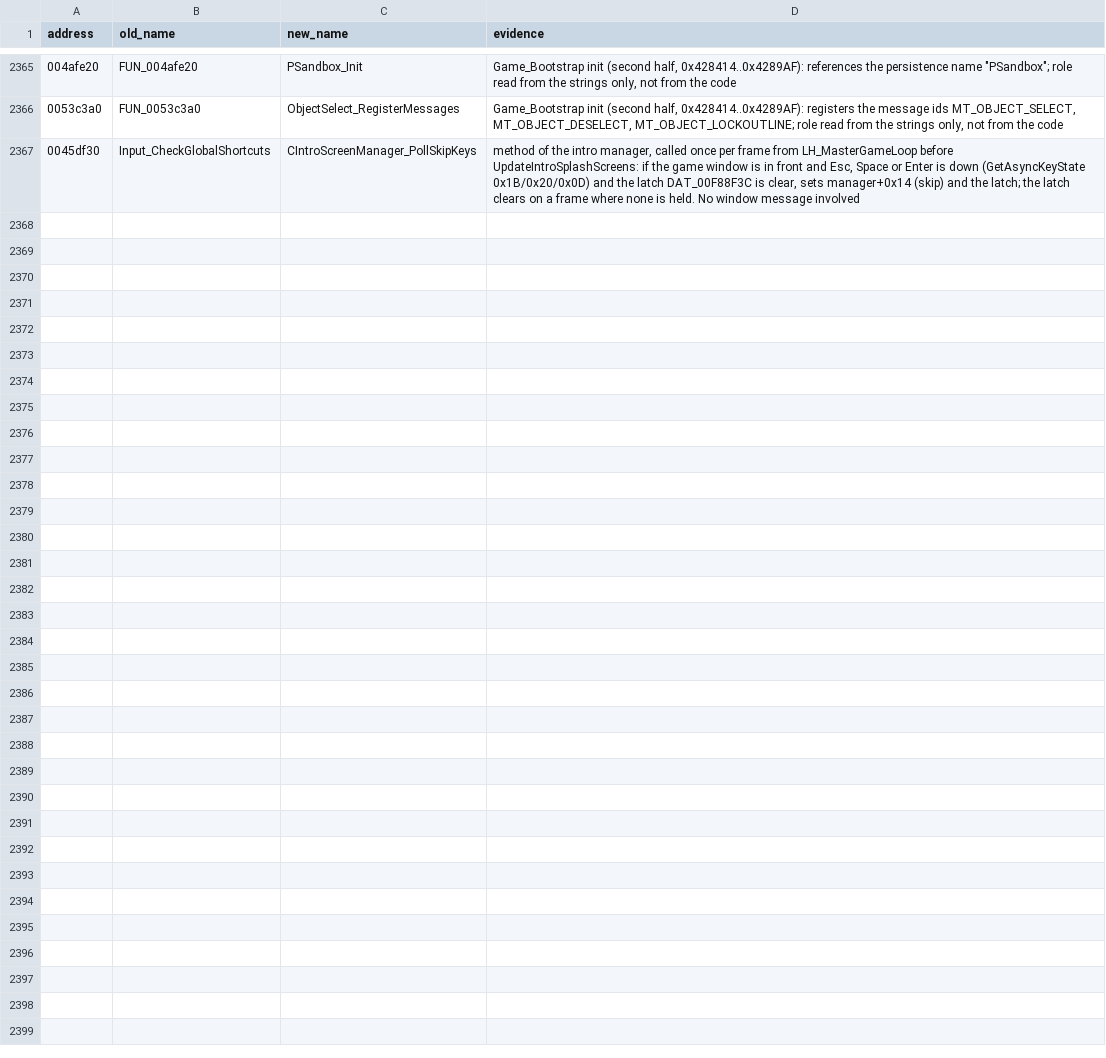
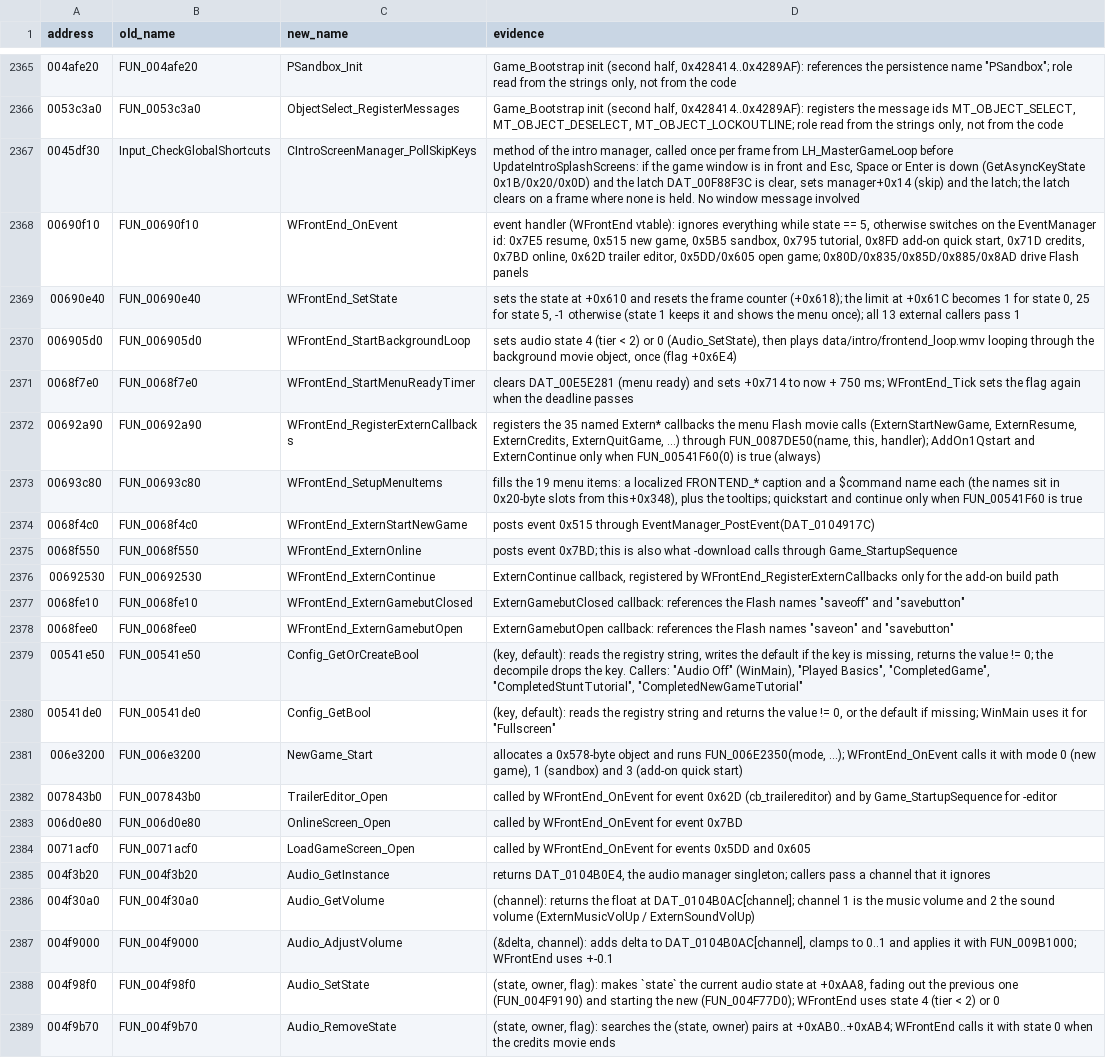
Before and after one commit to mwthink/TheMoviesGame-DecompWeb, a CSV file: renames.csv, drawn as a sheet; only a part is shown, gaps mark what is left out.

```diff
--- a/renames.csv
+++ b/renames.csv
@@ -2367 +2367,23 @@ address,old_name,new_name,evidence
 0045df30,Input_CheckGlobalShortcuts,CIntroScreenManager_PollSkipKeys,"method of the intro manager, called once per frame from LH_MasterGameLoop before UpdateIntroSplashScreens: if the game window is in front and Esc, Space or Enter is down (GetAsyncKeyState 0x1B/0x20/0x0D) and the latch DAT_00F88F3C is clear, sets manager+0x14 (skip) and the latch; the latch clears on a frame where none is held. No window message involved"
+00690f10,FUN_00690f10,WFrontEnd_OnEvent,"event handler (WFrontEnd vtable): ignores everything while state == 5, otherwise switches on the EventManager id: 0x7E5 resume, 0x515 new game, 0x5B5 sandbox, 0x795 tutorial, 0x8FD add-on quick start, 0x71D credits, 0x7BD online, 0x62D trailer editor, 0x5DD/0x605 open game; 0x80D/0x835/0x85D/0x885/0x8AD drive Flash panels"
+00690e40,FUN_00690e40,WFrontEnd_SetState,"sets the state at +0x610 and resets the frame counter (+0x618); the limit at +0x61C becomes 1 for state 0, 25 for state 5, -1 otherwise (state 1 keeps it and shows the menu once); all 13 external callers pass 1"
+006905d0,FUN_006905d0,WFrontEnd_StartBackgroundLoop,"sets audio state 4 (tier < 2) or 0 (Audio_SetState), then plays data/intro/frontend_loop.wmv looping through the background movie object, once (flag +0x6E4)"
+0068f7e0,FUN_0068f7e0,WFrontEnd_StartMenuReadyTimer,clears DAT_00E5E281 (menu ready) and sets +0x714 to now + 750 ms; WFrontEnd_Tick sets the flag again when the deadline passes
+00692a90,FUN_00692a90,WFrontEnd_RegisterExternCallbacks,"registers the 35 named Extern* callbacks the menu Flash movie calls (ExternStartNewGame, ExternResume, ExternCredits, ExternQuitGame, ...) through FUN_0087DE50(name, this, handler); AddOn1Qstart and ExternContinue only when FUN_00541F60(0) is true (always)"
+00693c80,FUN_00693c80,WFrontEnd_SetupMenuItems,"fills the 19 menu items: a localized FRONTEND_* caption and a $command name each (the names sit in 0x20-byte slots from this+0x348), plus the tooltips; quickstart and continue only when FUN_00541F60 is true"
+0068f4c0,FUN_0068f4c0,WFrontEnd_ExternStartNewGame,posts event 0x515 through EventManager_PostEvent(DAT_0104917C)
+0068f550,FUN_0068f550,WFrontEnd_ExternOnline,posts event 0x7BD; this is also what -download calls through Game_StartupSequence
+00692530,FUN_00692530,WFrontEnd_ExternContinue,"ExternContinue callback, registered by WFrontEnd_RegisterExternCallbacks only for the add-on build path"
+0068fe10,FUN_0068fe10,WFrontEnd_ExternGamebutClosed,"ExternGamebutClosed callback: references the Flash names ""saveoff"" and ""savebutton"""
+0068fee0,FUN_0068fee0,WFrontEnd_ExternGamebutOpen,"ExternGamebutOpen callback: references the Flash names ""saveon"" and ""savebutton"""
+00541e50,FUN_00541e50,Config_GetOrCreateBool,"(key, default): reads the registry string, writes the default if the key is missing, returns the value != 0; the decompile drops the key. Callers: ""Audio Off"" (WinMain), ""Played Basics"", ""CompletedGame"", ""CompletedStuntTutorial"", ""CompletedNewGameTutorial"""
+00541de0,FUN_00541de0,Config_GetBool,"(key, default): reads the registry string and returns the value != 0, or the default if missing; WinMain uses it for ""Fullscreen"""
+006e3200,FUN_006e3200,NewGame_Start,"allocates a 0x578-byte object and runs FUN_006E2350(mode, ...); WFrontEnd_OnEvent calls it with mode 0 (new game), 1 (sandbox) and 3 (add-on quick start)"
+007843b0,FUN_007843b0,TrailerEditor_Open,called by WFrontEnd_OnEvent for event 0x62D (cb_trailereditor) and by Game_StartupSequence for -editor
+006d0e80,FUN_006d0e80,OnlineScreen_Open,called by WFrontEnd_OnEvent for event 0x7BD
+0071acf0,FUN_0071acf0,LoadGameScreen_Open,called by WFrontEnd_OnEvent for events 0x5DD and 0x605
+004f3b20,FUN_004f3b20,Audio_GetInstance,"returns DAT_0104B0E4, the audio manager singleton; callers pass a channel that it ignores"
+004f30a0,FUN_004f30a0,Audio_GetVolume,(channel): returns the float at DAT_0104B0AC[channel]; channel 1 is the music volume and 2 the sound volume (ExternMusicVolUp / ExternSoundVolUp)
+004f9000,FUN_004f9000,Audio_AdjustVolume,"(&delta, channel): adds delta to DAT_0104B0AC[channel], clamps to 0..1 and applies it with FUN_009B1000; WFrontEnd uses +-0.1"
+004f98f0,FUN_004f98f0,Audio_SetState,"(state, owner, flag): makes `state` the current audio state at +0xAA8, fading out the previous one (FUN_004F9190) and starting the new (FUN_004F77D0); WFrontEnd uses state 4 (tier < 2) or 0"
+004f9b70,FUN_004f9b70,Audio_RemoveState,"(state, owner, flag): searches the (state, owner) pairs at +0xAB0..+0xAB4; WFrontEnd calls it with state 0 when the credits movie ends"
```
Also changed, not shown: 2 other files.
